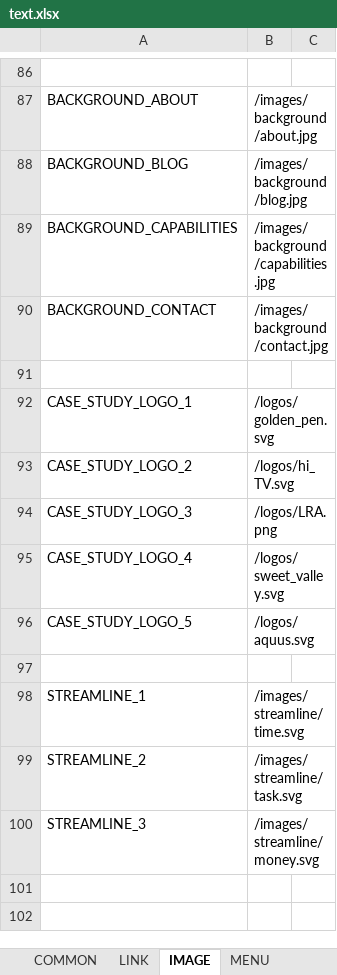
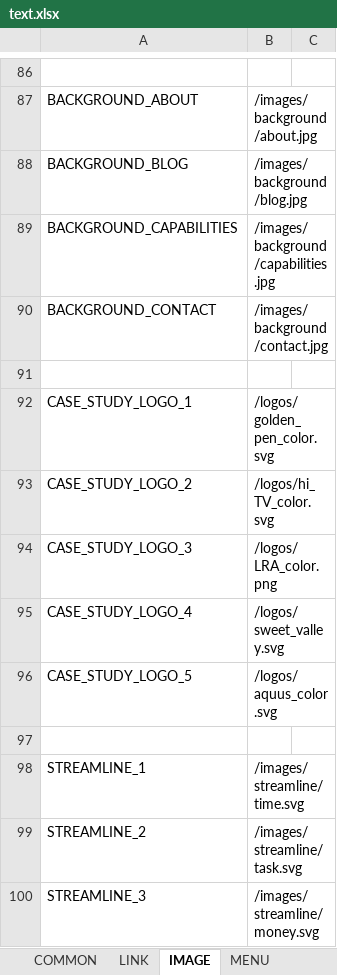
Before and after one commit to lcd11001/neko_website, an Excel workbook: data/text.xlsx, sheet IMAGE, drawn as a sheet; only a part is shown, gaps mark what is left out; values as stored, in another font and other column widths than the file's, no borders; the diff names each change by its address in the sheet, - before the commit and + after, or states it on an @@ line.

```diff
--- a/data/text.xlsx (sheet IMAGE)
+++ b/data/text.xlsx (sheet IMAGE)
-B92: /logos/golden_pen.svg
+B92: /logos/golden_pen_color.svg
-B93: /logos/hi_TV.svg
+B93: /logos/hi_TV_color.svg
-B94: /logos/LRA.png
+B94: /logos/LRA_color.png
-B96: /logos/aquus.svg
+B96: /logos/aquus_color.svg
```
Also changed, not shown: 9 other files.
